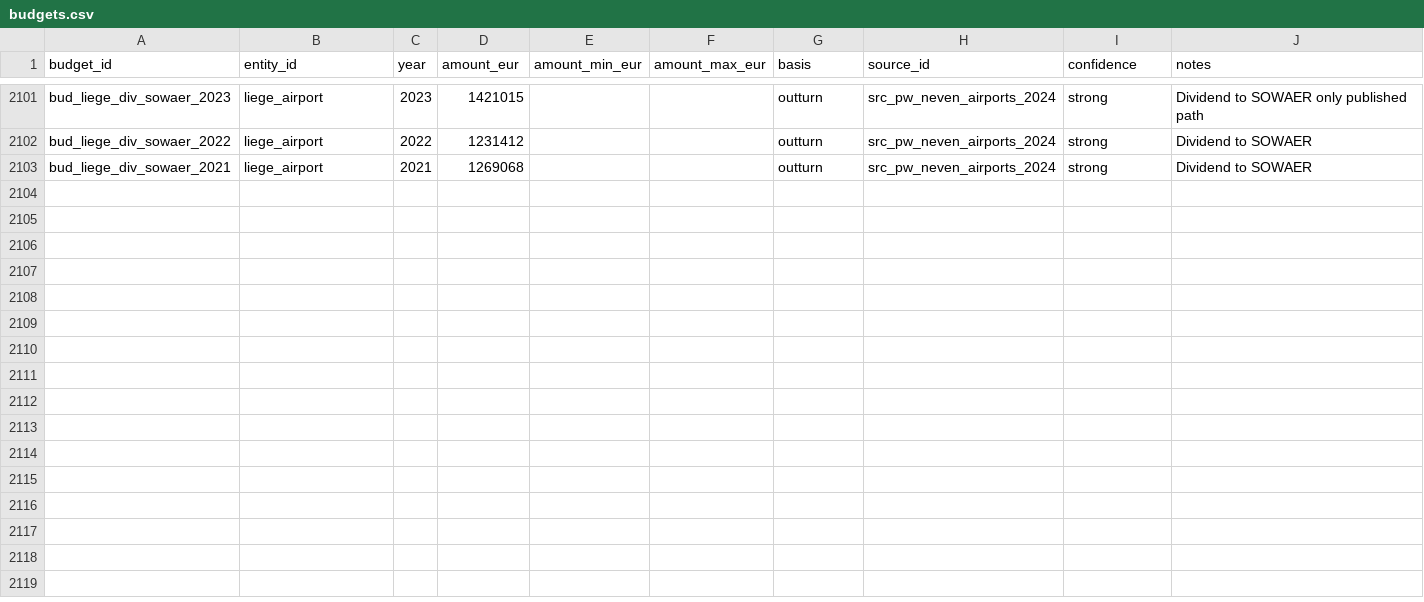
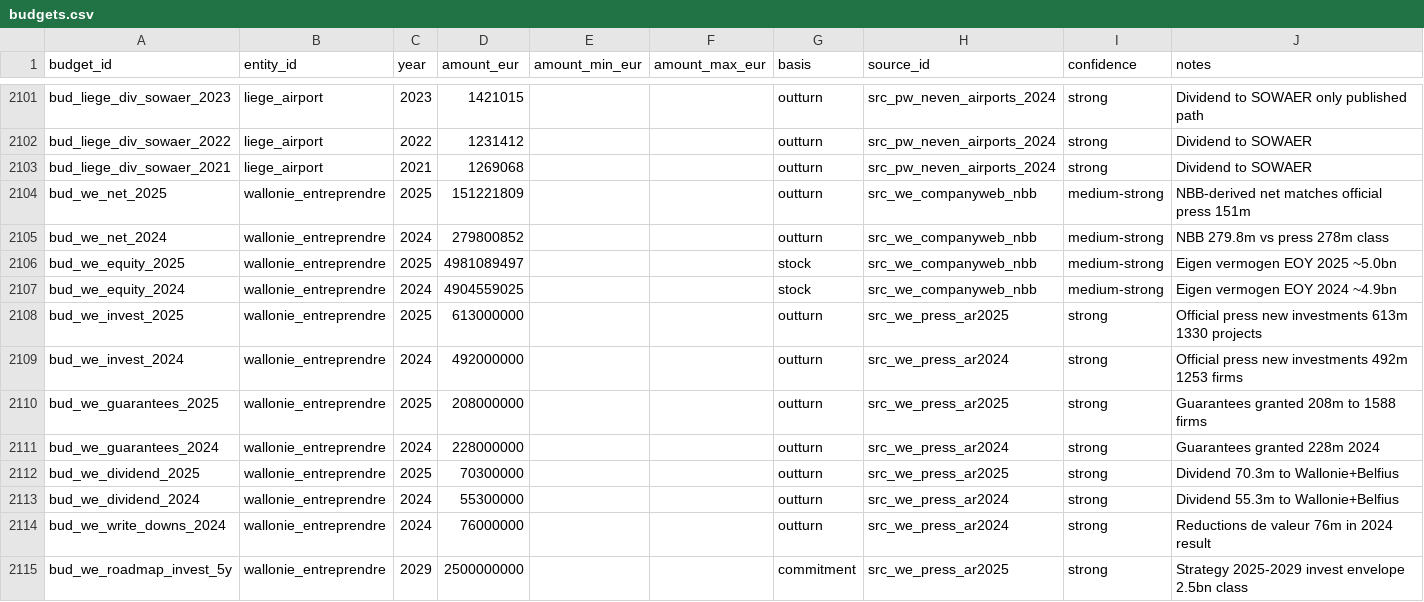
Before and after one commit to kareljanr/AIpolitics, a CSV file: docs/doge/data/budgets.csv, drawn as a sheet; only a part is shown, gaps mark what is left out.

```diff
--- a/docs/doge/data/budgets.csv
+++ b/docs/doge/data/budgets.csv
@@ -2103 +2103,13 @@ bud_liege_div_sowaer_2022,liege_airport,2022,1231412,,,outturn,src_pw_neven_airp
 bud_liege_div_sowaer_2021,liege_airport,2021,1269068,,,outturn,src_pw_neven_airports_2024,strong,Dividend to SOWAER
+bud_we_net_2025,wallonie_entreprendre,2025,151221809,,,outturn,src_we_companyweb_nbb,medium-strong,NBB-derived net matches official press 151m
+bud_we_net_2024,wallonie_entreprendre,2024,279800852,,,outturn,src_we_companyweb_nbb,medium-strong,NBB 279.8m vs press 278m class
+bud_we_equity_2025,wallonie_entreprendre,2025,4981089497,,,stock,src_we_companyweb_nbb,medium-strong,Eigen vermogen EOY 2025 ~5.0bn
+bud_we_equity_2024,wallonie_entreprendre,2024,4904559025,,,stock,src_we_companyweb_nbb,medium-strong,Eigen vermogen EOY 2024 ~4.9bn
+bud_we_invest_2025,wallonie_entreprendre,2025,613000000,,,outturn,src_we_press_ar2025,strong,Official press new investments 613m 1330 projects
+bud_we_invest_2024,wallonie_entreprendre,2024,492000000,,,outturn,src_we_press_ar2024,strong,Official press new investments 492m 1253 firms
+bud_we_guarantees_2025,wallonie_entreprendre,2025,208000000,,,outturn,src_we_press_ar2025,strong,Guarantees granted 208m to 1588 firms
+bud_we_guarantees_2024,wallonie_entreprendre,2024,228000000,,,outturn,src_we_press_ar2024,strong,Guarantees granted 228m 2024
+bud_we_dividend_2025,wallonie_entreprendre,2025,70300000,,,outturn,src_we_press_ar2025,strong,Dividend 70.3m to Wallonie+Belfius
+bud_we_dividend_2024,wallonie_entreprendre,2024,55300000,,,outturn,src_we_press_ar2024,strong,Dividend 55.3m to Wallonie+Belfius
+bud_we_write_downs_2024,wallonie_entreprendre,2024,76000000,,,outturn,src_we_press_ar2024,strong,Reductions de valeur 76m in 2024 result
+bud_we_roadmap_invest_5y,wallonie_entreprendre,2029,2500000000,,,commitment,src_we_press_ar2025,strong,Strategy 2025-2029 invest envelope 2.5bn class
```
Also changed, not shown: docs/doge/data/commitments.csv, docs/doge/data/foi_queue.csv, 7 other files.
